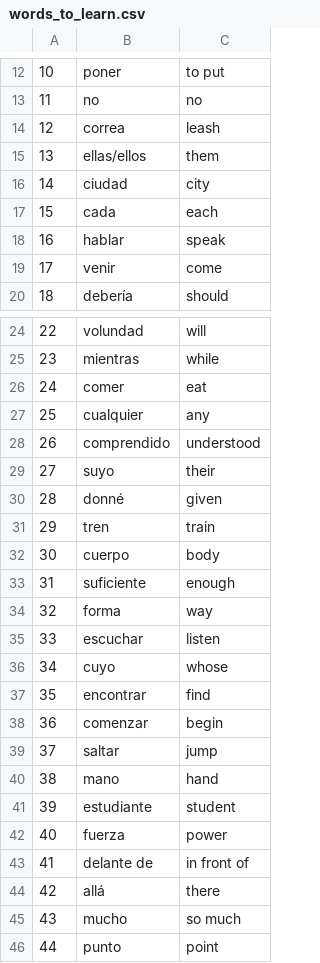
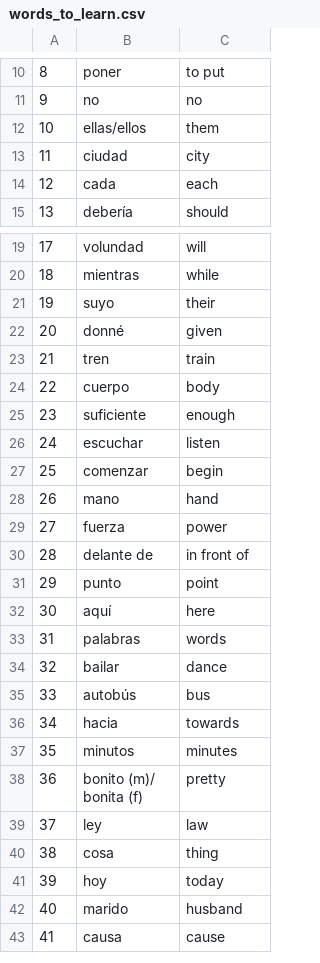
Before and after one commit to peeboat77/Spanish-Quiz-app, a CSV file: words_to_learn.csv, drawn as a sheet; only a part is shown, gaps mark what is left out; the shorter side is filled out with more unchanged rows; the diff covers the shown part only; the diff names each change by its address in the sheet, - before the commit and + after, or states it on an @@ line.

```diff
--- a/words_to_learn.csv
+++ b/words_to_learn.csv
@@ column A renumbered from row 2 down @@
-row 14: 12 | correa | leash
-row 18: 16 | hablar | speak
-row 19: 17 | venir | come
-row 26: 24 | comer | eat
-row 27: 25 | cualquier | any
-row 28: 26 | comprendido | understood
-row 34: 32 | forma | way
-row 36: 34 | cuyo | whose
-row 37: 35 | encontrar | find
-row 39: 37 | saltar | jump
-row 41: 39 | estudiante | student
-row 44: 42 | allá | there
-row 45: 43 | mucho | so much
```
Also changed, not shown: 3 removed rows elsewhere in this file, 2 other files.
